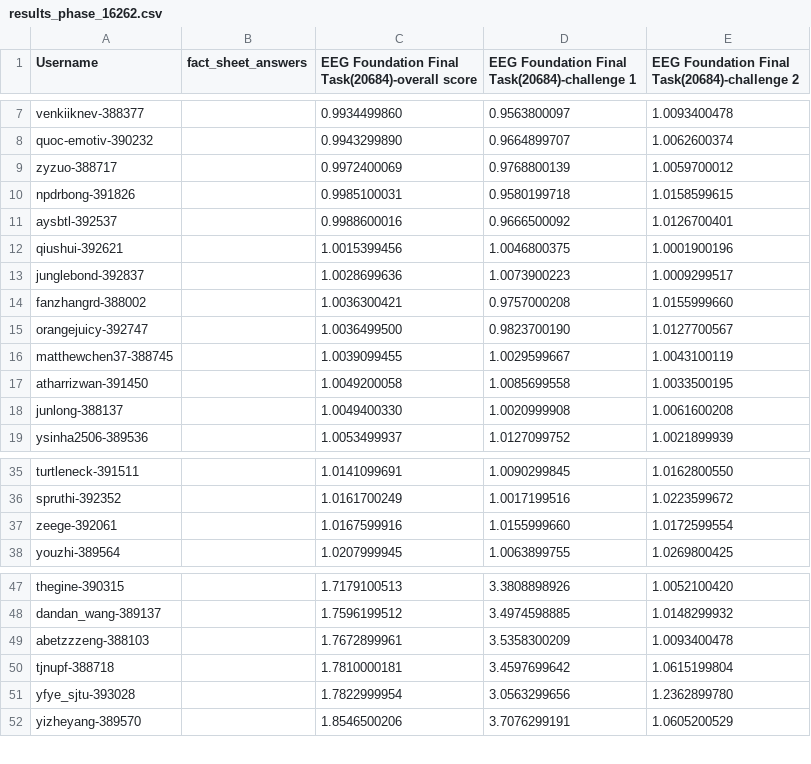
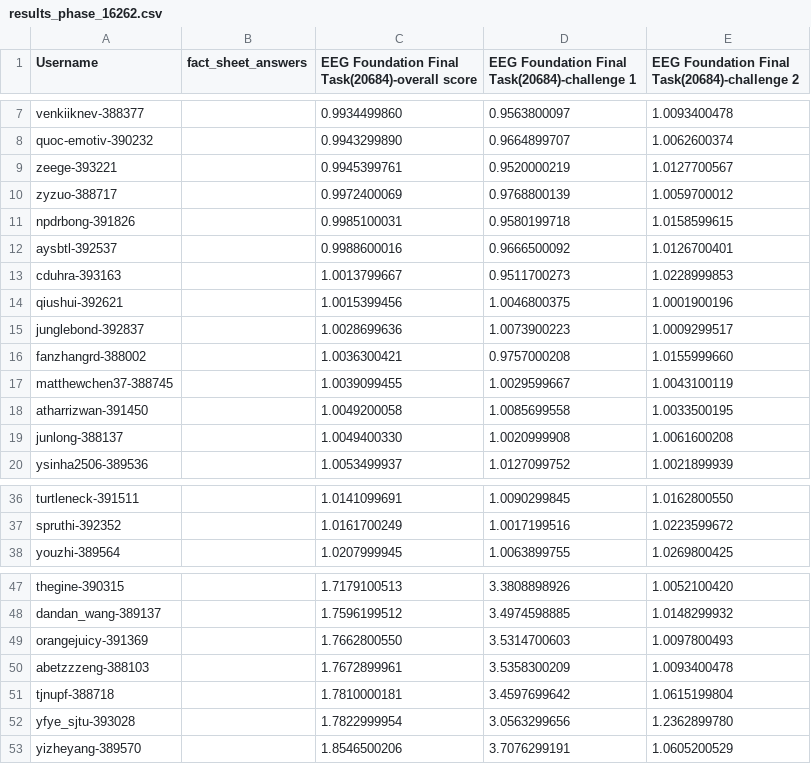
Before and after one commit to eeg2025/eeg2025.github.io, a CSV file: codabench_results/results_phase_16262.csv, drawn as a sheet; only a part is shown, gaps mark what is left out; removed rows and columns are numbered as before the commit, all else as after; the diff names each change by its address in the sheet, - before the commit and + after, or states it on an @@ line.

```diff
--- a/codabench_results/results_phase_16262.csv
+++ b/codabench_results/results_phase_16262.csv
+row 9: zeege-393221 |  | 0.9945399761 | 0.9520000219 | 1.0127700567
+row 13: cduhra-393163 |  | 1.0013799667 | 0.9511700273 | 1.0228999853
-row 15: orangejuicy-392747 |  | 1.0036499500 | 0.9823700190 | 1.0127700567
-row 37: zeege-392061 |  | 1.0167599916 | 1.0155999660 | 1.0172599554
+row 49: orangejuicy-391369 |  | 1.7662800550 | 3.5314700603 | 1.0097800493
```
Also changed, not shown: 5 other files.
